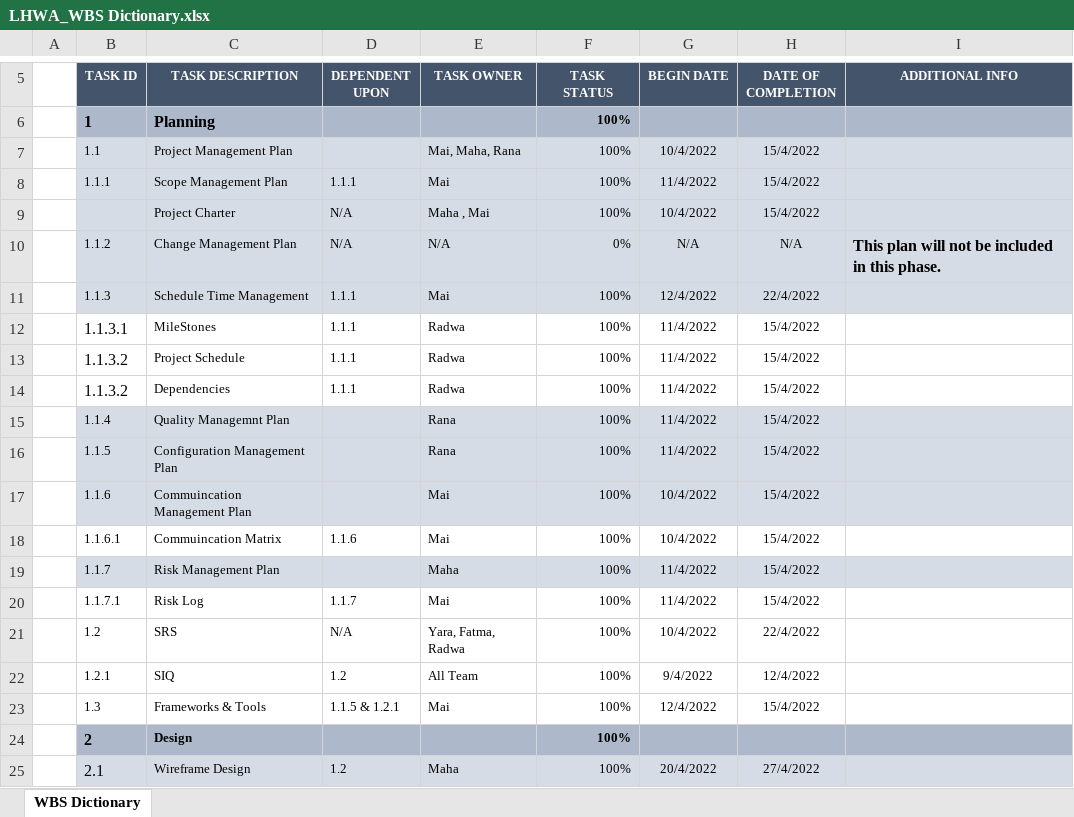
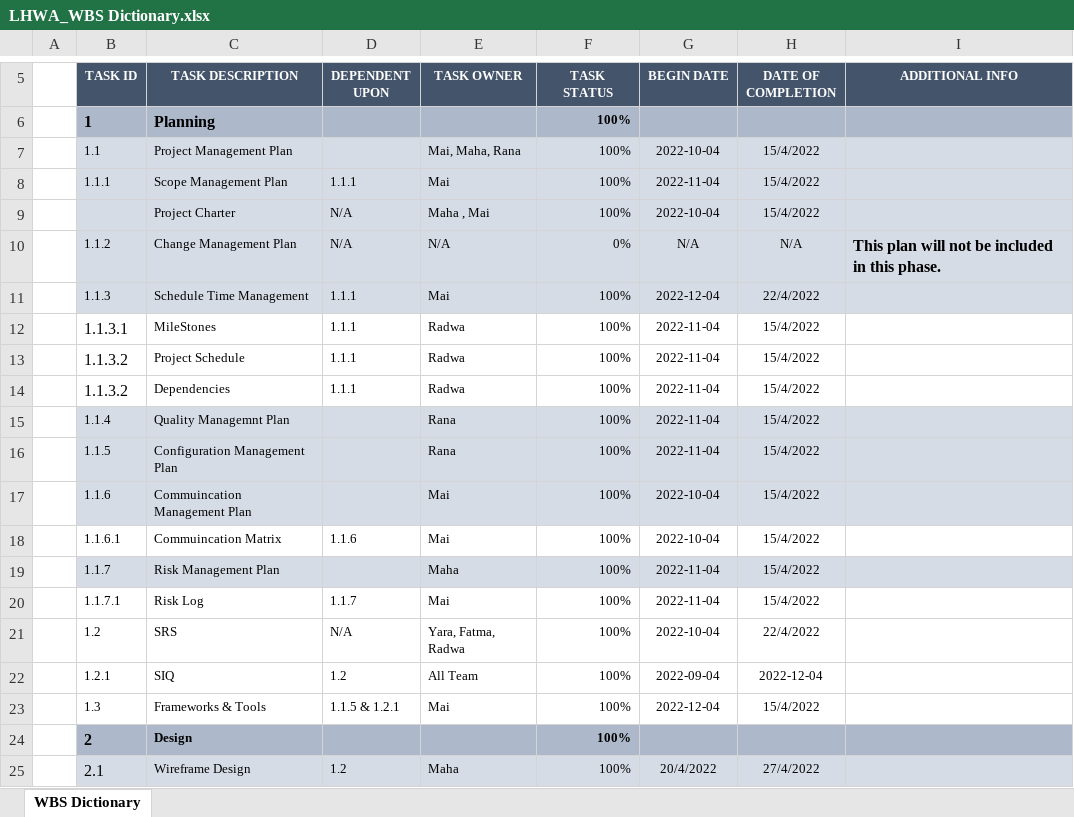
Before and after one commit to Rana-Mostafa/Encyclopedia, an Excel workbook: Definition/Design/HLD/LHWA_WBS Dictionary.xlsx, sheet WBS Dictionary, drawn as a sheet; only a part is shown, gaps mark what is left out; values as stored, in another font and other column widths than the file's, no borders; the diff covers the shown part only; the diff names each change by its address in the sheet, - before the commit and + after, or states it on an @@ line.

Commit message:
WBS Dictionary V1.4

```diff
--- a/Definition/Design/HLD/LHWA_WBS Dictionary.xlsx (sheet WBS Dictionary)
+++ b/Definition/Design/HLD/LHWA_WBS Dictionary.xlsx (sheet WBS Dictionary)
-G7 (BEGIN DATE): 10/4/2022
+G7 (BEGIN DATE): 2022-10-04
-G8 (BEGIN DATE): 11/4/2022
+G8 (BEGIN DATE): 2022-11-04
-G9 (BEGIN DATE): 10/4/2022
+G9 (BEGIN DATE): 2022-10-04
-G11 (BEGIN DATE): 12/4/2022
+G11 (BEGIN DATE): 2022-12-04
-G12:G16 (BEGIN DATE): 11/4/2022
+G12:G16 (BEGIN DATE): 2022-11-04
-G17:G18 (BEGIN DATE): 10/4/2022
+G17:G18 (BEGIN DATE): 2022-10-04
-G19:G20 (BEGIN DATE): 11/4/2022
+G19:G20 (BEGIN DATE): 2022-11-04
-G21 (BEGIN DATE): 10/4/2022
+G21 (BEGIN DATE): 2022-10-04
-G22 (BEGIN DATE): 9/4/2022
+G22 (BEGIN DATE): 2022-09-04
-H22 (DATE OF COMPLETION): 12/4/2022
+H22 (DATE OF COMPLETION): 2022-12-04
-G23 (BEGIN DATE): 12/4/2022
+G23 (BEGIN DATE): 2022-12-04
```
Also changed, not shown: 1 added row and 10 edited cells elsewhere in this sheet.
